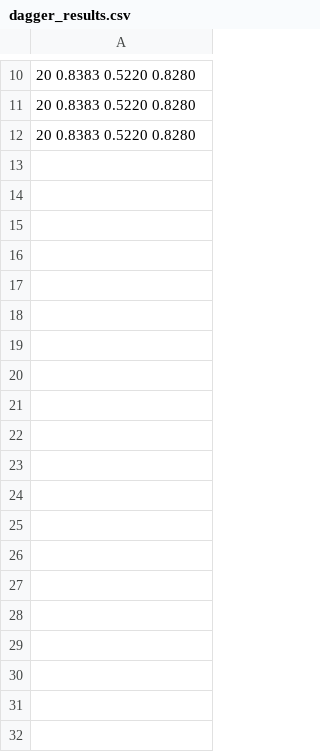
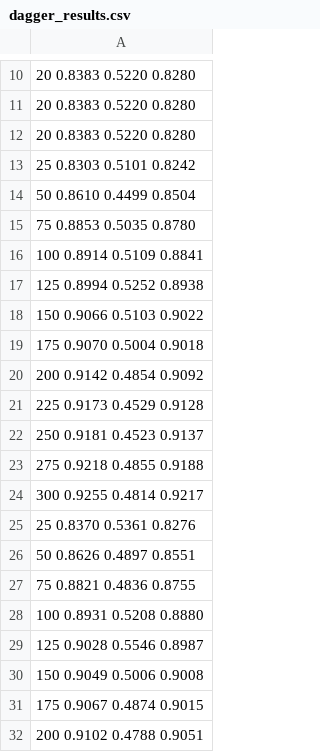
Before and after one commit to dennlinger/Dagger, a CSV file: dagger_results.csv, drawn as a sheet; only a part is shown, gaps mark what is left out; the diff covers the shown part only.

Commit message:
Adding results for chunking.

```diff
--- a/dagger_results.csv
+++ b/dagger_results.csv
@@ -12 +12,21 @@
 20 0.8383 0.5220 0.8280
+25 0.8303 0.5101 0.8242
+50 0.8610 0.4499 0.8504
+75 0.8853 0.5035 0.8780
+100 0.8914 0.5109 0.8841
+125 0.8994 0.5252 0.8938
+150 0.9066 0.5103 0.9022
+175 0.9070 0.5004 0.9018
+200 0.9142 0.4854 0.9092
+225 0.9173 0.4529 0.9128
+250 0.9181 0.4523 0.9137
+275 0.9218 0.4855 0.9188
+300 0.9255 0.4814 0.9217
+25 0.8370 0.5361 0.8276
+50 0.8626 0.4897 0.8551
+75 0.8821 0.4836 0.8755
+100 0.8931 0.5208 0.8880
+125 0.9028 0.5546 0.8987
+150 0.9049 0.5006 0.9008
+175 0.9067 0.4874 0.9015
+200 0.9102 0.4788 0.9051
```
Also changed, not shown: 28 added rows elsewhere in this file, 14 other files.
